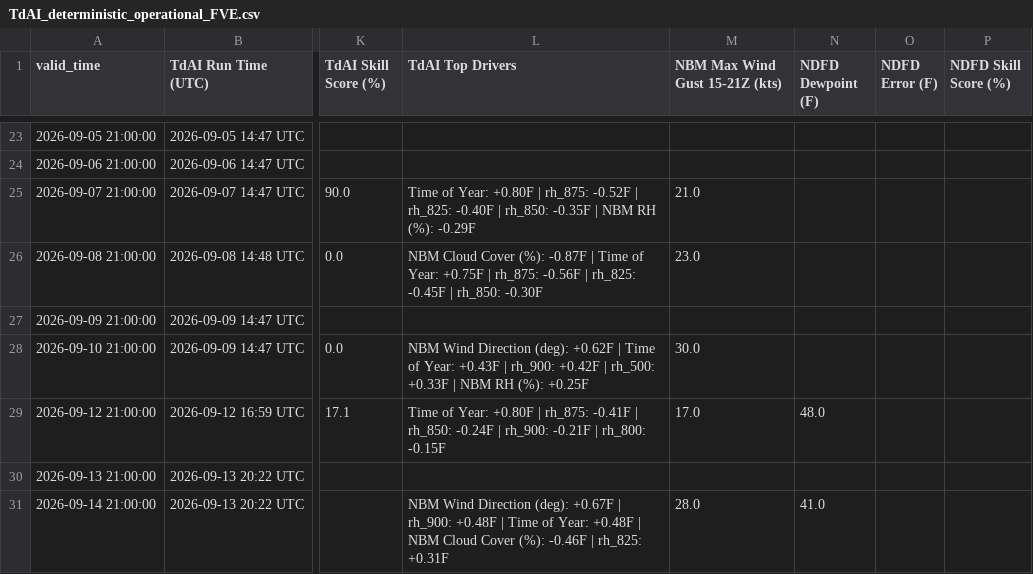
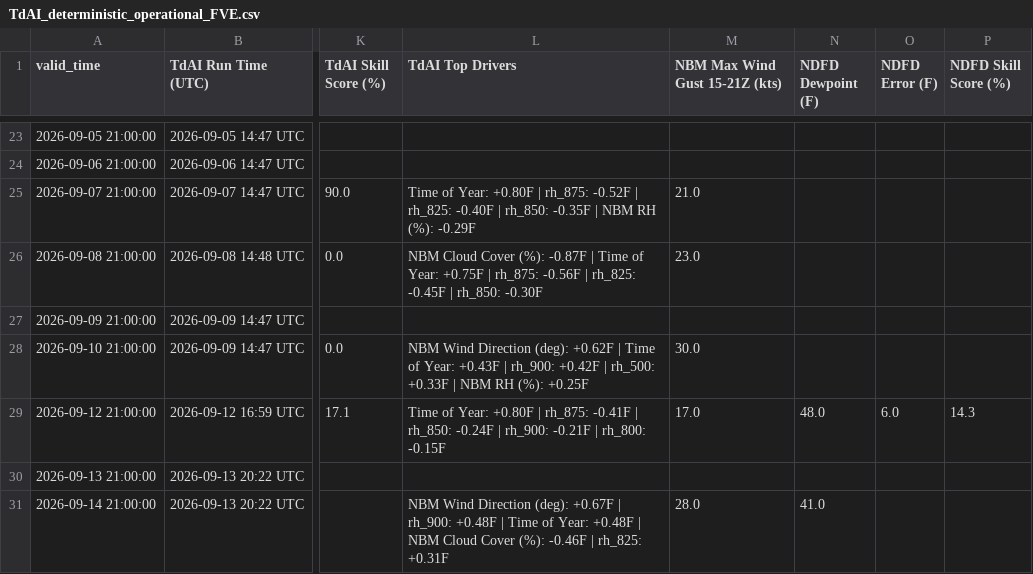
Before and after one commit to sean838432/TdAI, a CSV file: deterministic_output/TdAI_deterministic_operational_FVE.csv, drawn as a sheet; only a part is shown, gaps mark what is left out; the diff names each change by its address in the sheet, - before the commit and + after, or states it on an @@ line.

```diff
--- a/deterministic_output/TdAI_deterministic_operational_FVE.csv
+++ b/deterministic_output/TdAI_deterministic_operational_FVE.csv
-O29 (NDFD Error (F)): (empty)
+O29 (NDFD Error (F)): 6.0
-P29 (NDFD Skill Score (%)): (empty)
+P29 (NDFD Skill Score (%)): 14.3
```
Also changed, not shown: deterministic_output/TdAI_deterministic_operational_BGR.csv, deterministic_output/TdAI_deterministic_operational_CAR.csv, 4 other files.
